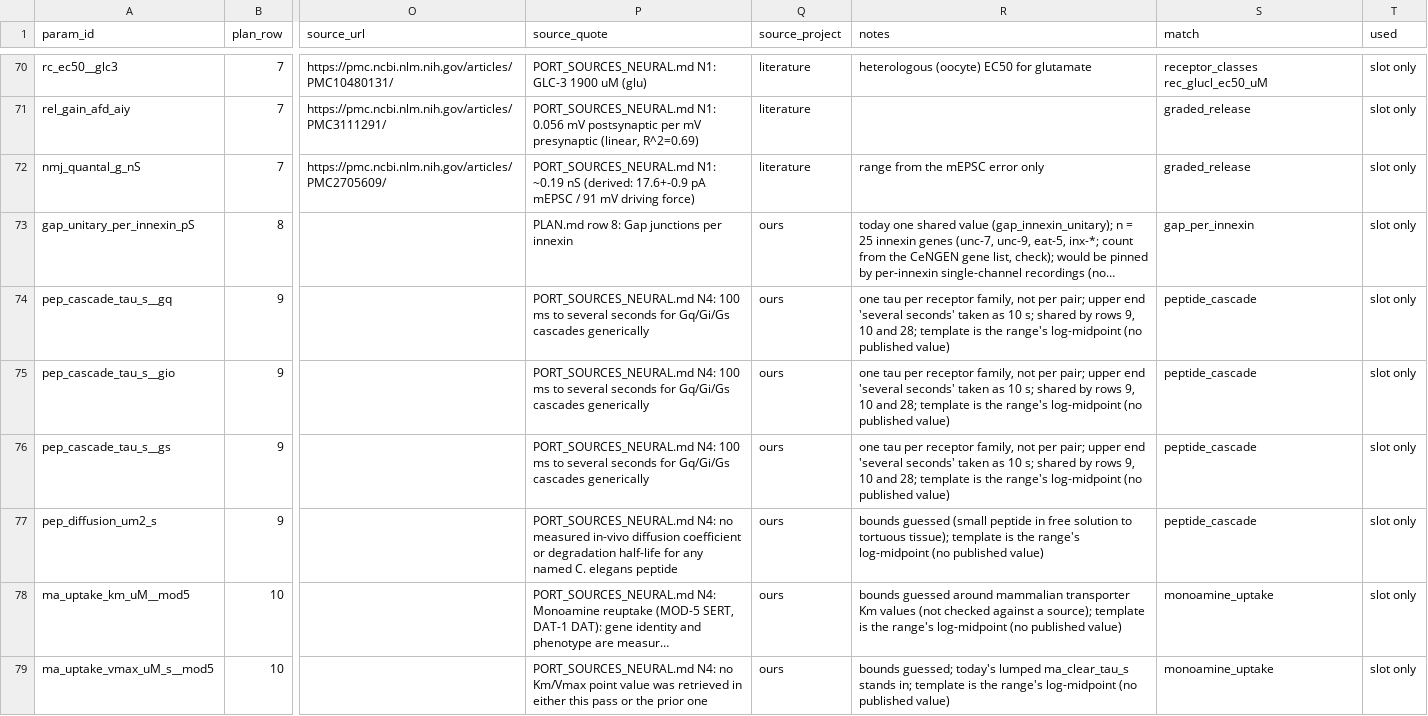
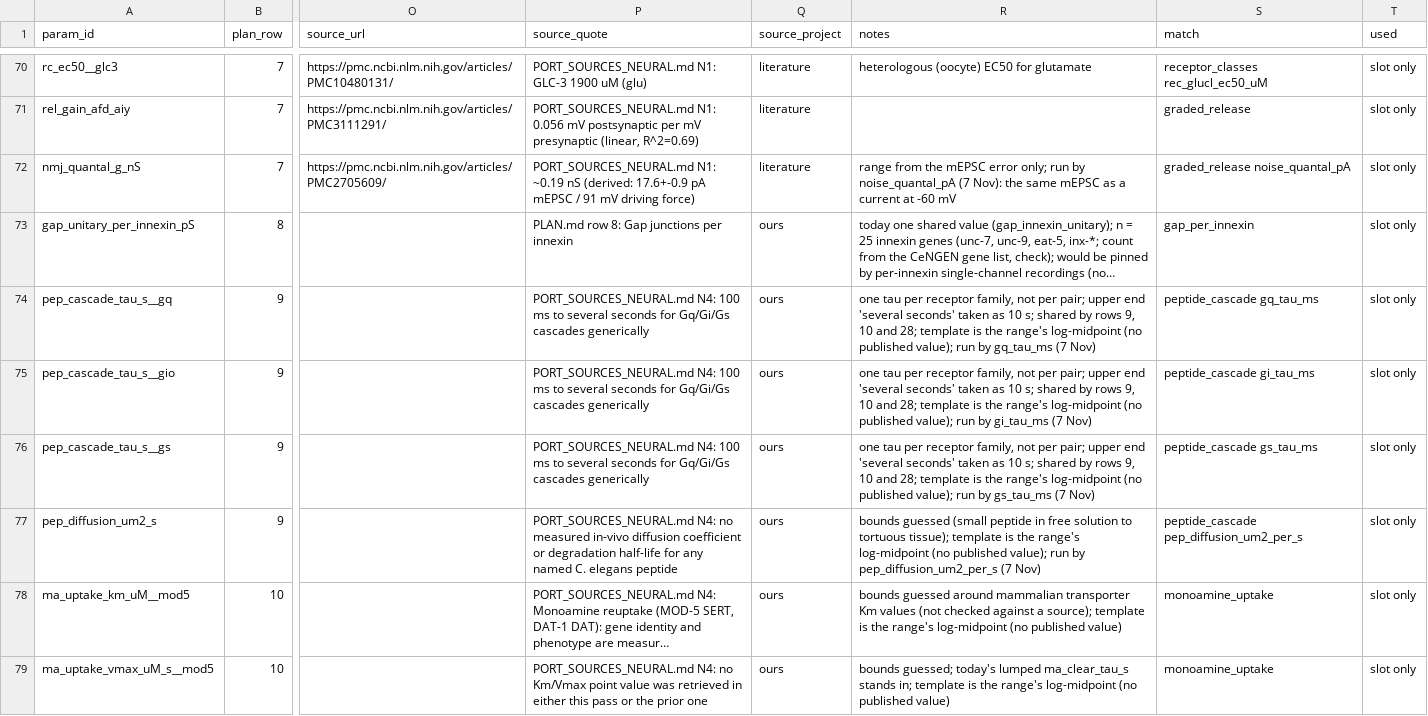
Before and after one commit to bengreff/fly-emulation, a CSV file: data/worm/catalog/slots.csv, drawn as a sheet; only a part is shown, gaps mark what is left out; long unchanged cells end in …; the diff covers the shown part only; the diff names each change by its address in the sheet, - before the commit and + after, or states it on an @@ line.

```diff
--- a/data/worm/catalog/slots.csv
+++ b/data/worm/catalog/slots.csv
-R72 (notes): …mEPSC error only
+R72 (notes): …mEPSC error only; run by noise_quantal_pA (7 Nov): the same mEPSC as a current at -60 mV
-S72 (match): graded_release
+S72 (match): graded_release noise_quantal_pA
-R74 (notes): …(no published value)
+R74 (notes): …(no published value); run by gq_tau_ms (7 Nov)
-S74 (match): peptide_cascade
+S74 (match): peptide_cascade gq_tau_ms
-R75 (notes): …(no published value)
+R75 (notes): …(no published value); run by gi_tau_ms (7 Nov)
-S75 (match): peptide_cascade
+S75 (match): peptide_cascade gi_tau_ms
-R76 (notes): …(no published value)
+R76 (notes): …(no published value); run by gs_tau_ms (7 Nov)
-S76 (match): peptide_cascade
+S76 (match): peptide_cascade gs_tau_ms
-R77 (notes): …(no published value)
+R77 (notes): …(no published value); run by pep_diffusion_um2_per_s (7 Nov)
-S77 (match): peptide_cascade
+S77 (match): peptide_cascade pep_diffusion_um2_per_s
```
Also changed, not shown: 97 edited cells elsewhere in this file, data/worm/catalog/audit_notes.csv, data/worm/catalog/link_check.csv, 9 other files.
